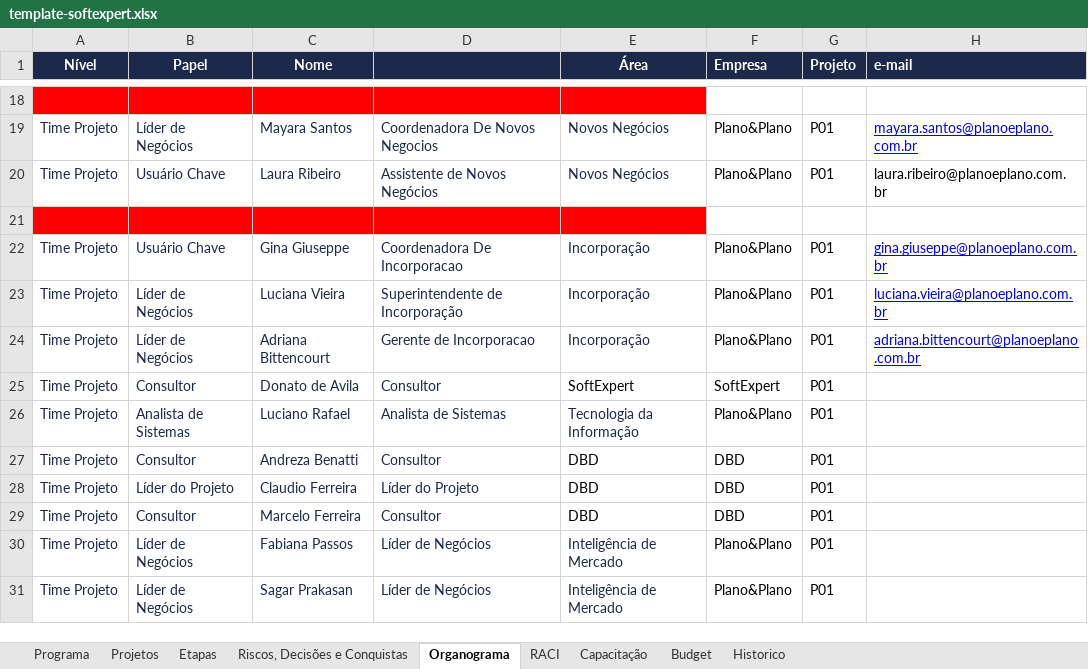
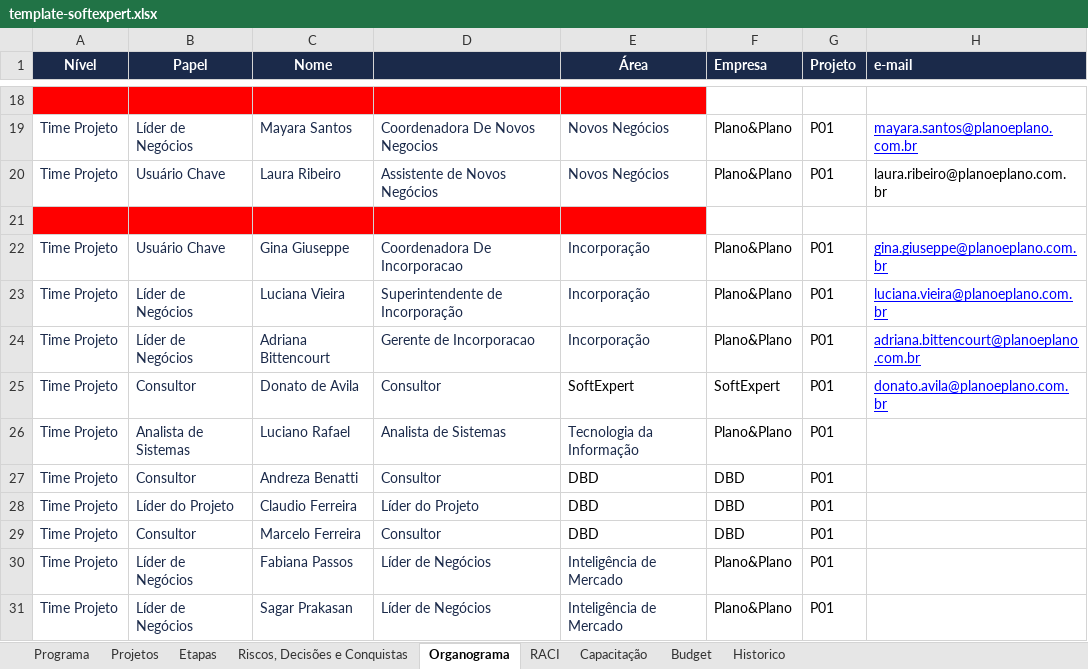
Before and after one commit to Lucas7Fernandes/Softexpert, an Excel workbook: template-softexpert.xlsx, sheet Organograma, drawn as a sheet; only a part is shown, gaps mark what is left out; values as stored, in another font and other column widths than the file's, no borders; the diff names each change by its address in the sheet, - before the commit and + after, or states it on an @@ line.

Commit message:
Atualização automática da planilha

```diff
--- a/template-softexpert.xlsx (sheet Organograma)
+++ b/template-softexpert.xlsx (sheet Organograma)
-H25 (e-mail): (empty)
+H25 (e-mail): donato.avila@planoeplano.com.br
```
